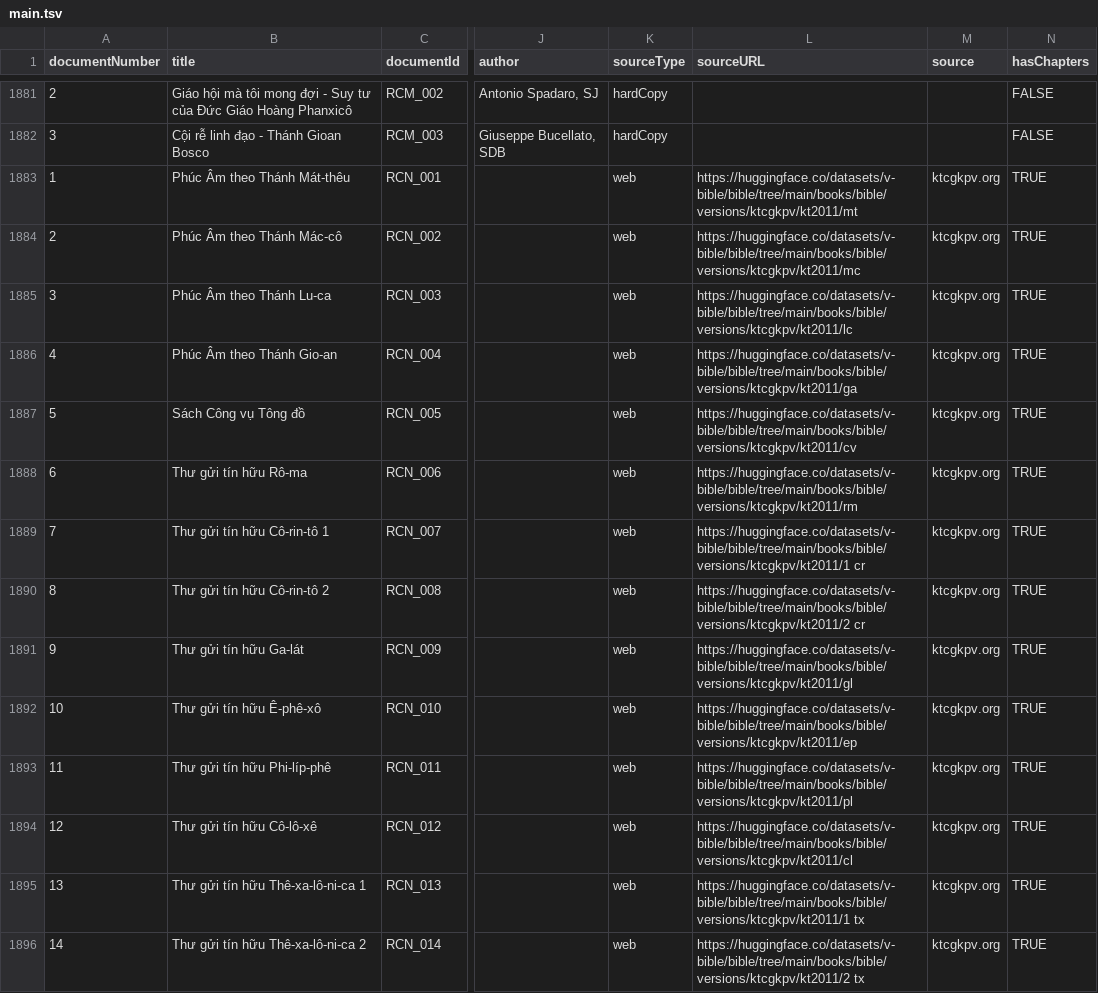
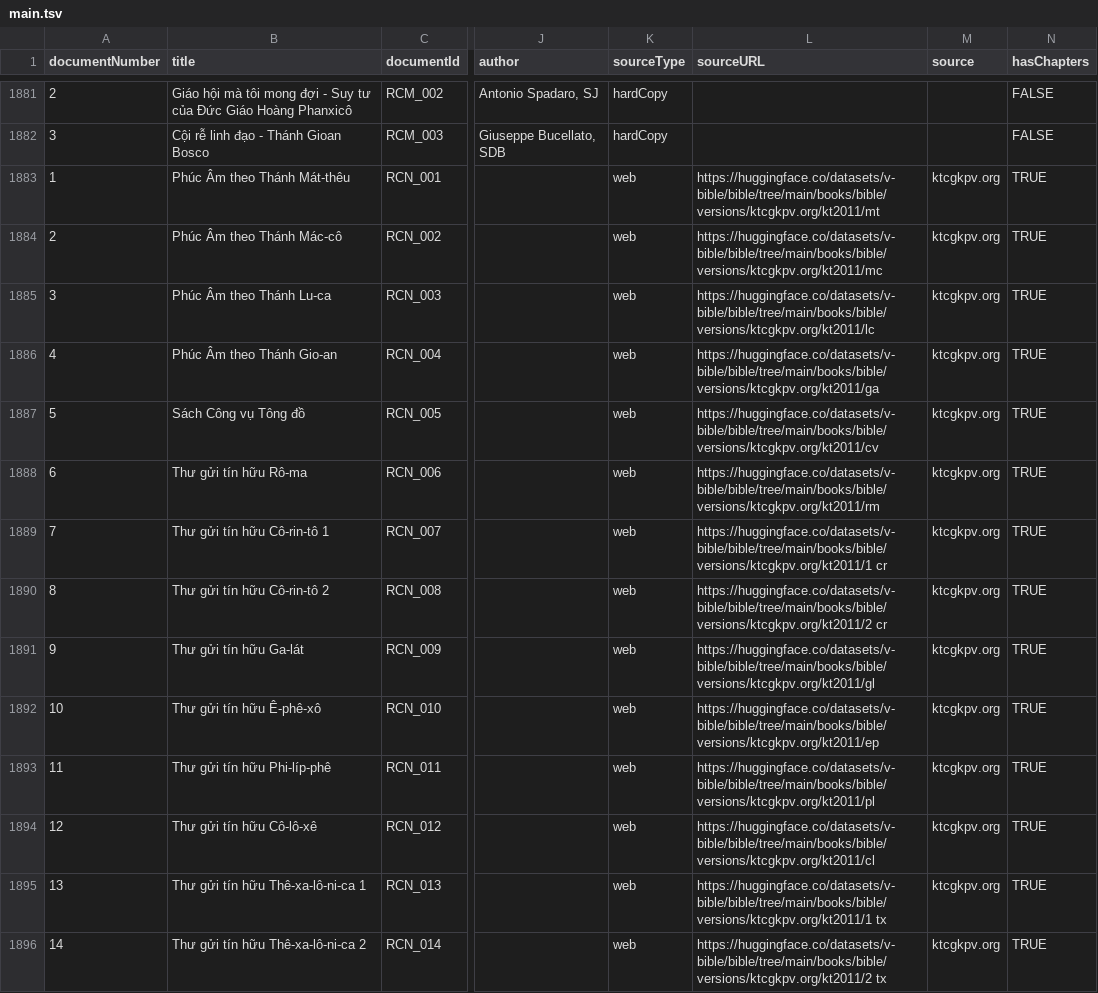
Before and after one commit to v-bible/nlp, a TSV file: data/main.tsv, drawn as a sheet; only a part is shown, gaps mark what is left out; the diff covers the shown part only; the diff names each change by its address in the sheet, - before the commit and + after, or states it on an @@ line.

Commit message:
fix(ktcgkpv.org): update new db

```diff
--- a/data/main.tsv
+++ b/data/main.tsv
-L1883 (sourceURL): https://huggingface.co/datasets/v-bible/bible/tree/main/books/bible/versions/ktcgkpv/kt2011/mt
+L1883 (sourceURL): https://huggingface.co/datasets/v-bible/bible/tree/main/books/bible/versions/ktcgkpv.org/kt2011/mt
-L1884 (sourceURL): https://huggingface.co/datasets/v-bible/bible/tree/main/books/bible/versions/ktcgkpv/kt2011/mc
+L1884 (sourceURL): https://huggingface.co/datasets/v-bible/bible/tree/main/books/bible/versions/ktcgkpv.org/kt2011/mc
-L1885 (sourceURL): https://huggingface.co/datasets/v-bible/bible/tree/main/books/bible/versions/ktcgkpv/kt2011/lc
+L1885 (sourceURL): https://huggingface.co/datasets/v-bible/bible/tree/main/books/bible/versions/ktcgkpv.org/kt2011/lc
-L1886 (sourceURL): https://huggingface.co/datasets/v-bible/bible/tree/main/books/bible/versions/ktcgkpv/kt2011/ga
+L1886 (sourceURL): https://huggingface.co/datasets/v-bible/bible/tree/main/books/bible/versions/ktcgkpv.org/kt2011/ga
-L1887 (sourceURL): https://huggingface.co/datasets/v-bible/bible/tree/main/books/bible/versions/ktcgkpv/kt2011/cv
+L1887 (sourceURL): https://huggingface.co/datasets/v-bible/bible/tree/main/books/bible/versions/ktcgkpv.org/kt2011/cv
-L1888 (sourceURL): https://huggingface.co/datasets/v-bible/bible/tree/main/books/bible/versions/ktcgkpv/kt2011/rm
+L1888 (sourceURL): https://huggingface.co/datasets/v-bible/bible/tree/main/books/bible/versions/ktcgkpv.org/kt2011/rm
-L1889 (sourceURL): https://huggingface.co/datasets/v-bible/bible/tree/main/books/bible/versions/ktcgkpv/kt2011/1 cr
+L1889 (sourceURL): https://huggingface.co/datasets/v-bible/bible/tree/main/books/bible/versions/ktcgkpv.org/kt2011/1 cr
-L1890 (sourceURL): https://huggingface.co/datasets/v-bible/bible/tree/main/books/bible/versions/ktcgkpv/kt2011/2 cr
+L1890 (sourceURL): https://huggingface.co/datasets/v-bible/bible/tree/main/books/bible/versions/ktcgkpv.org/kt2011/2 cr
-L1891 (sourceURL): https://huggingface.co/datasets/v-bible/bible/tree/main/books/bible/versions/ktcgkpv/kt2011/gl
+L1891 (sourceURL): https://huggingface.co/datasets/v-bible/bible/tree/main/books/bible/versions/ktcgkpv.org/kt2011/gl
-L1892 (sourceURL): https://huggingface.co/datasets/v-bible/bible/tree/main/books/bible/versions/ktcgkpv/kt2011/ep
+L1892 (sourceURL): https://huggingface.co/datasets/v-bible/bible/tree/main/books/bible/versions/ktcgkpv.org/kt2011/ep
-L1893 (sourceURL): https://huggingface.co/datasets/v-bible/bible/tree/main/books/bible/versions/ktcgkpv/kt2011/pl
+L1893 (sourceURL): https://huggingface.co/datasets/v-bible/bible/tree/main/books/bible/versions/ktcgkpv.org/kt2011/pl
-L1894 (sourceURL): https://huggingface.co/datasets/v-bible/bible/tree/main/books/bible/versions/ktcgkpv/kt2011/cl
+L1894 (sourceURL): https://huggingface.co/datasets/v-bible/bible/tree/main/books/bible/versions/ktcgkpv.org/kt2011/cl
-L1895 (sourceURL): https://huggingface.co/datasets/v-bible/bible/tree/main/books/bible/versions/ktcgkpv/kt2011/1 tx
+L1895 (sourceURL): https://huggingface.co/datasets/v-bible/bible/tree/main/books/bible/versions/ktcgkpv.org/kt2011/1 tx
-L1896 (sourceURL): https://huggingface.co/datasets/v-bible/bible/tree/main/books/bible/versions/ktcgkpv/kt2011/2 tx
+L1896 (sourceURL): https://huggingface.co/datasets/v-bible/bible/tree/main/books/bible/versions/ktcgkpv.org/kt2011/2 tx
```
Also changed, not shown: 60 edited cells elsewhere in this file, 2 other files.
